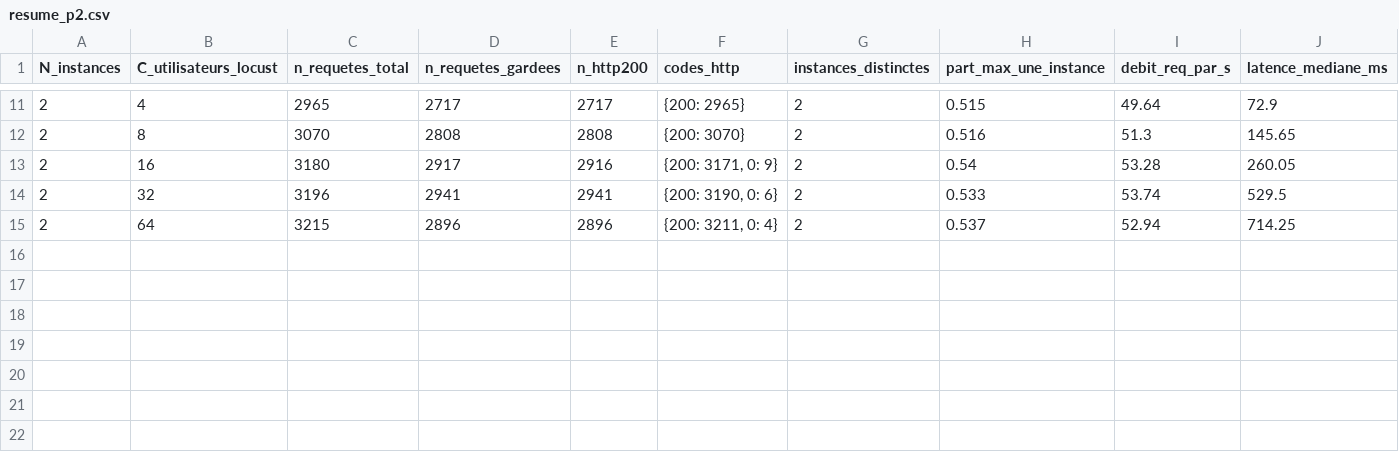
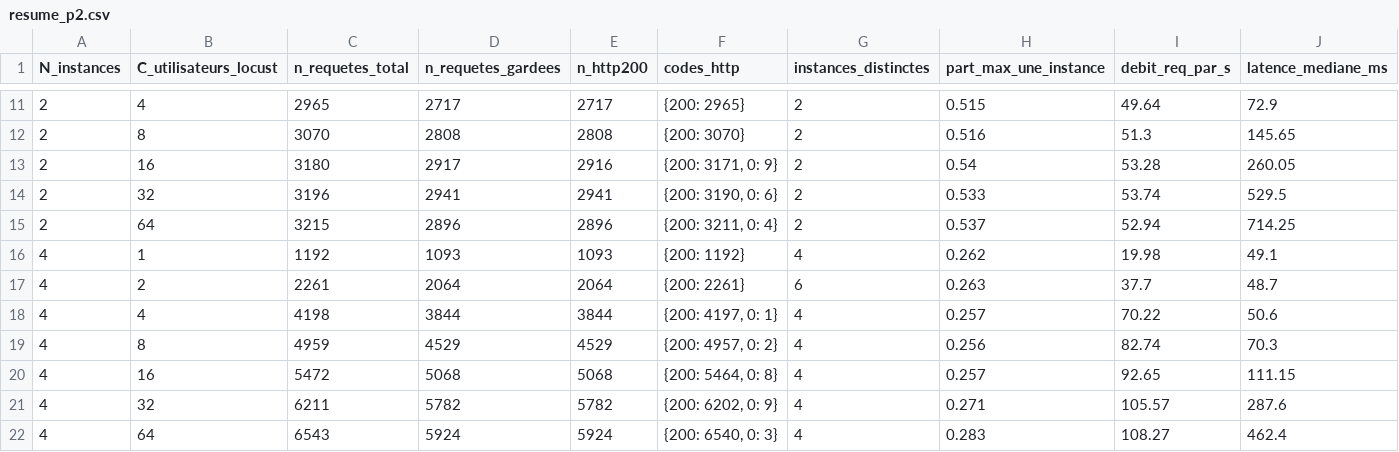
Before and after one commit to YasmineBour/Projet_tinyInsta_2026, a CSV file: figures/resume_p2.csv, drawn as a sheet; only a part is shown, gaps mark what is left out; rows hold the shown columns only; the diff names each change by its address in the sheet, - before the commit and + after, or states it on an @@ line.

```diff
--- a/figures/resume_p2.csv
+++ b/figures/resume_p2.csv
+row 16: 4 | 1 | 1192 | 1093 | 1093 | {200: 1192} | 4 | 0.262 | 19.98 | 49.1
+row 17: 4 | 2 | 2261 | 2064 | 2064 | {200: 2261} | 6 | 0.263 | 37.7 | 48.7
+row 18: 4 | 4 | 4198 | 3844 | 3844 | {200: 4197, 0: 1} | 4 | 0.257 | 70.22 | 50.6
+row 19: 4 | 8 | 4959 | 4529 | 4529 | {200: 4957, 0: 2} | 4 | 0.256 | 82.74 | 70.3
+row 20: 4 | 16 | 5472 | 5068 | 5068 | {200: 5464, 0: 8} | 4 | 0.257 | 92.65 | 111.15
+row 21: 4 | 32 | 6211 | 5782 | 5782 | {200: 6202, 0: 9} | 4 | 0.271 | 105.57 | 287.6
+row 22: 4 | 64 | 6543 | 5924 | 5924 | {200: 6540, 0: 3} | 4 | 0.283 | 108.27 | 462.4
```
Also changed, not shown: figures/fig2a.csv, figures/fig2b.csv, 20 other files.
